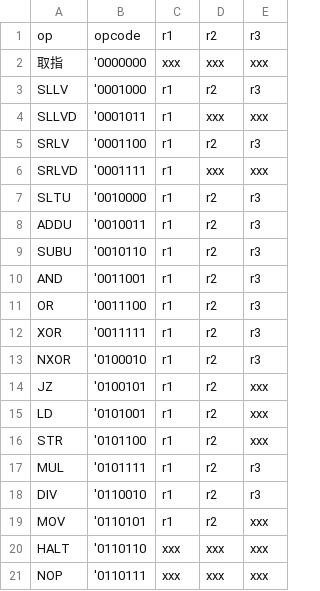
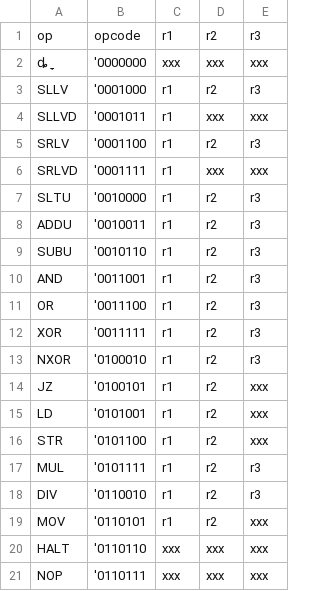
Before and after one commit to yyc001/xrg, a CSV file: i_program_table.csv, drawn as a sheet.

```diff
--- a/i_program_table.csv
+++ b/i_program_table.csv
@@ -1,3 +1,3 @@
 op,opcode,r1,r2,r3,
-取指,'0000000,xxx,xxx,xxx,
+ȡָ,'0000000,xxx,xxx,xxx,
 SLLV,'0001000,r1,r2,r3,
```
Also changed, not shown: u_program.csv, 1 other file.
